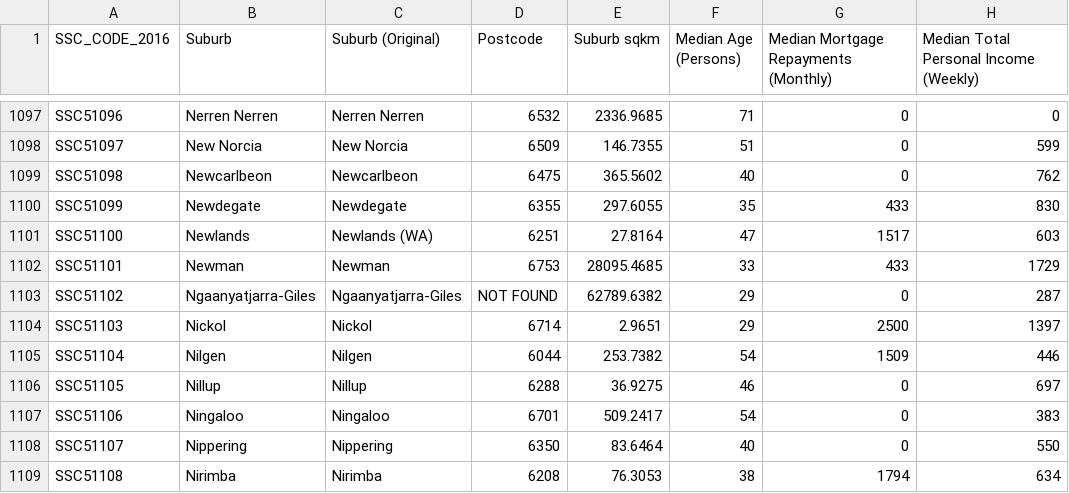
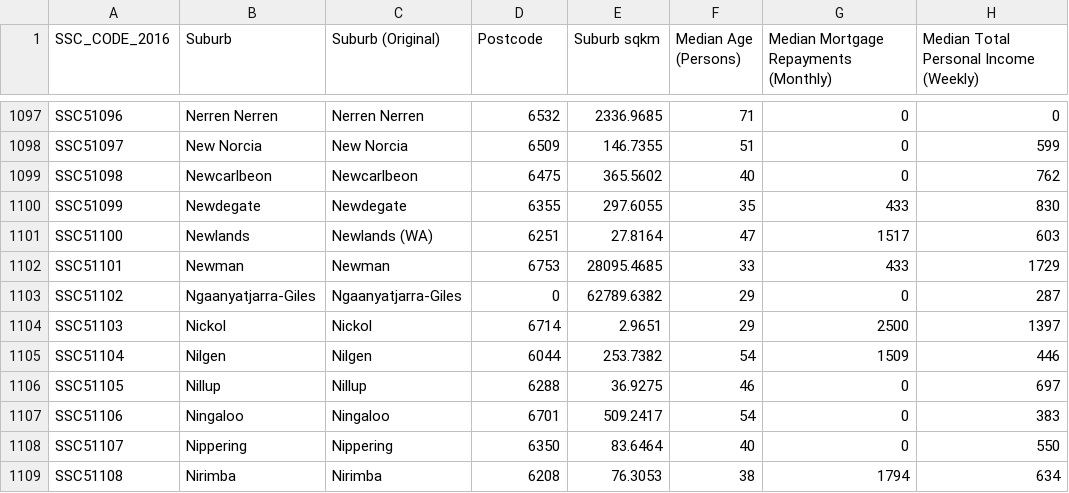
Before and after one commit to EpicTomatoSauce/exploration-of-food-in-perth, a CSV file: data/consolidated_census_data.csv, drawn as a sheet; only a part is shown, gaps mark what is left out; the diff covers the shown part only; the diff names each change by its address in the sheet, - before the commit and + after, or states it on an @@ line.

```diff
--- a/data/consolidated_census_data.csv
+++ b/data/consolidated_census_data.csv
-D1103 (Postcode): NOT FOUND
+D1103 (Postcode): 0
```
Also changed, not shown: 7 edited cells elsewhere in this file, 2 other files.
